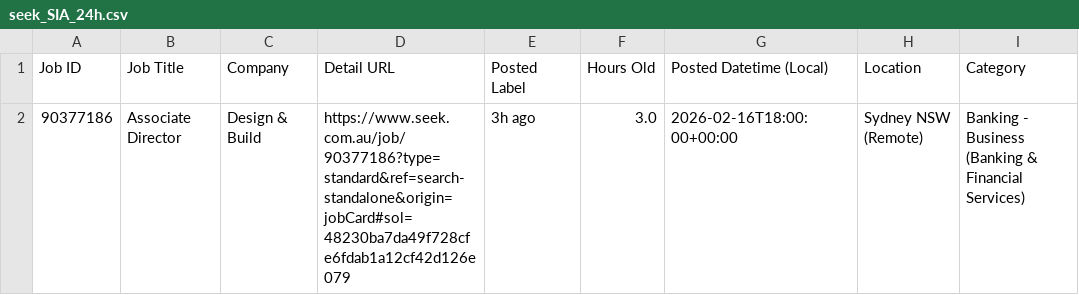
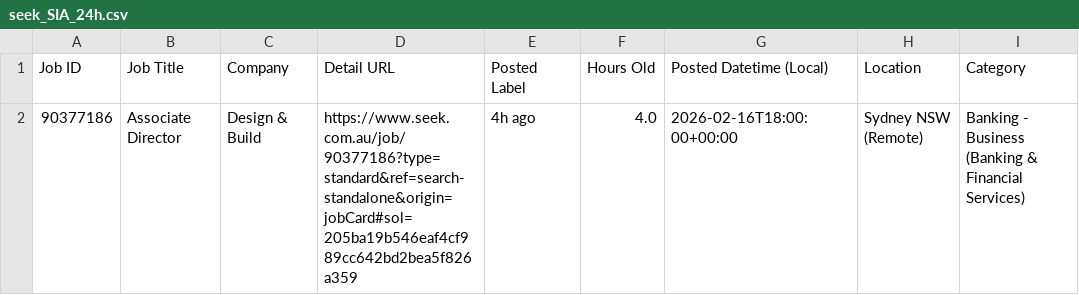
Before and after one commit to TIMXSHI/JobScrapper_SEEK_BA.BI, a CSV file: seek_SIA_24h.csv, drawn as a sheet; only a part is shown; the diff names each change by its address in the sheet, - before the commit and + after, or states it on an @@ line.

```diff
--- a/seek_SIA_24h.csv
+++ b/seek_SIA_24h.csv
-D2 (Detail URL): https://www.seek.com.au/job/90377186?type=standard&ref=search-standalone&origin=jobCard#sol=48230ba7da49f728cfe6fdab1a12cf42d126e079
+D2 (Detail URL): https://www.seek.com.au/job/90377186?type=standard&ref=search-standalone&origin=jobCard#sol=205ba19b546eaf4cf989cc642bd2bea5f826a359
-E2 (Posted Label): 3h ago
+E2 (Posted Label): 4h ago
-F2 (Hours Old): 3.0
+F2 (Hours Old): 4.0
```
